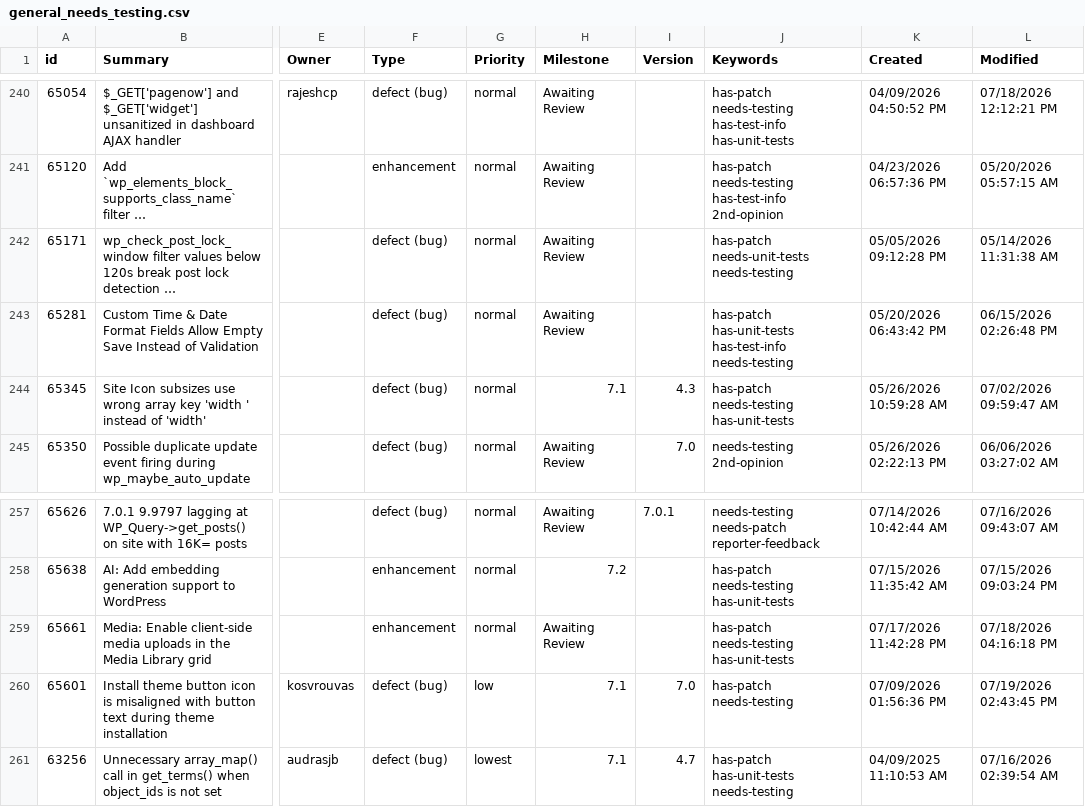
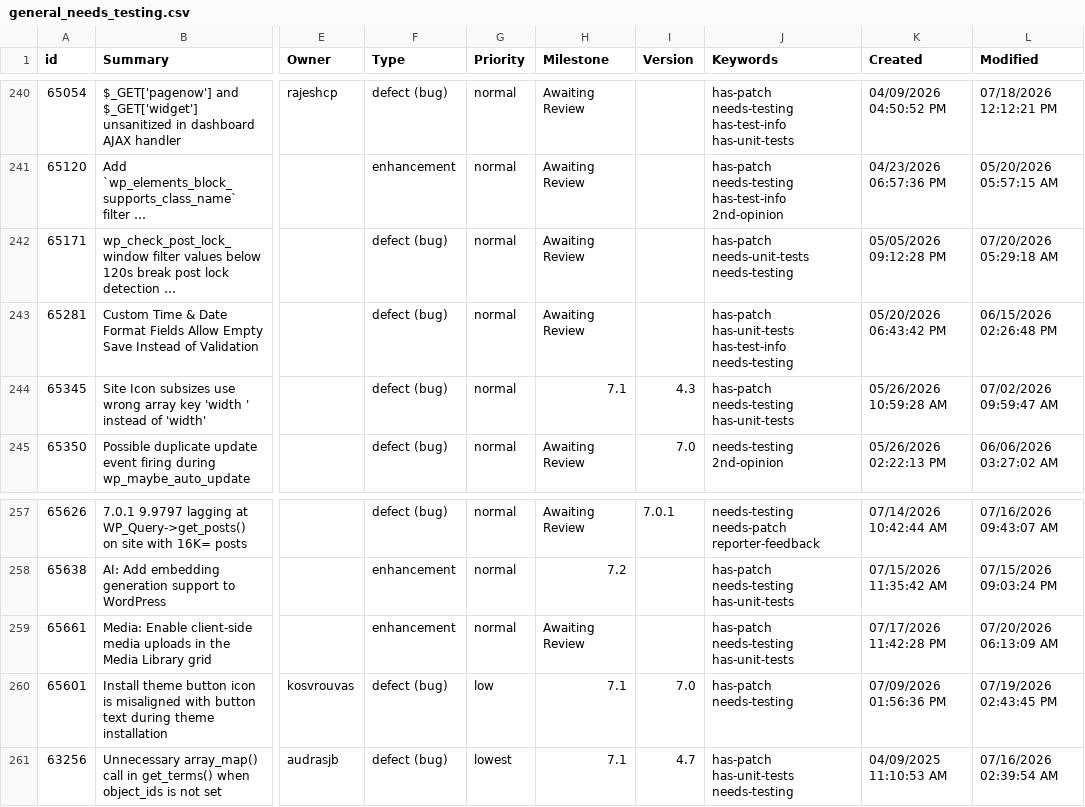
Before and after one commit to jamesbregenzer/wp-core-radar, a CSV file: data/raw/manual/2026-07-20/general_needs_testing.csv, drawn as a sheet; only a part is shown, gaps mark what is left out; long unchanged cells end in …; the diff names each change by its address in the sheet, - before the commit and + after, or states it on an @@ line.

Commit message:
Update radar data

```diff
--- a/data/raw/manual/2026-07-20/general_needs_testing.csv
+++ b/data/raw/manual/2026-07-20/general_needs_testing.csv
-L242 (Modified): 05/14/2026 11:31:38 AM
+L242 (Modified): 07/20/2026 05:29:18 AM
-L259 (Modified): 07/18/2026 04:16:18 PM
+L259 (Modified): 07/20/2026 06:13:09 AM
```
Also changed, not shown: 5 other files.
